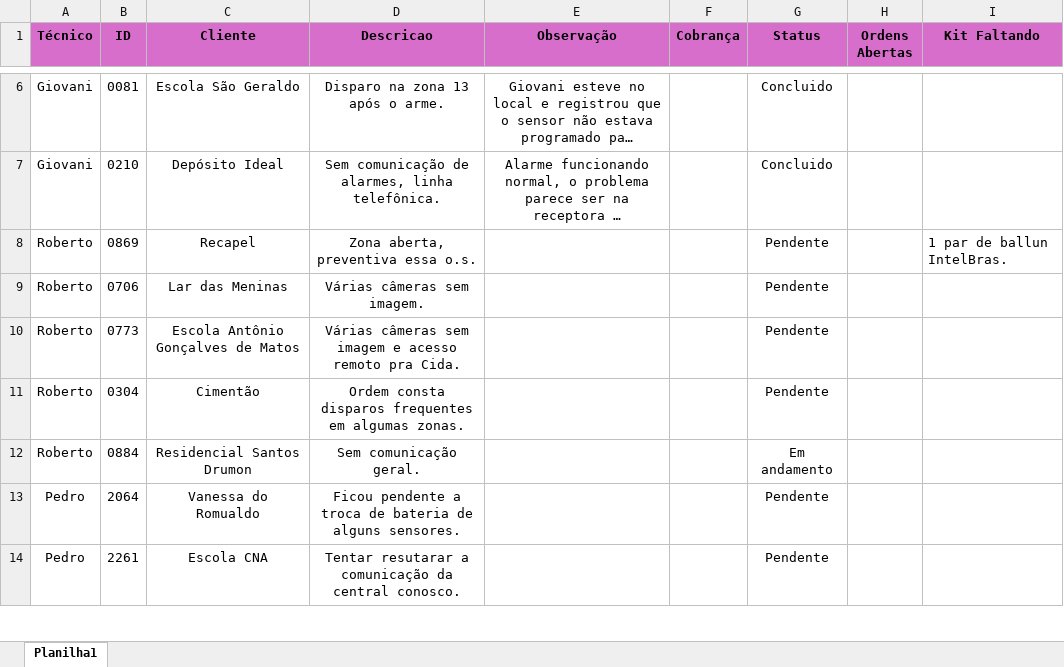
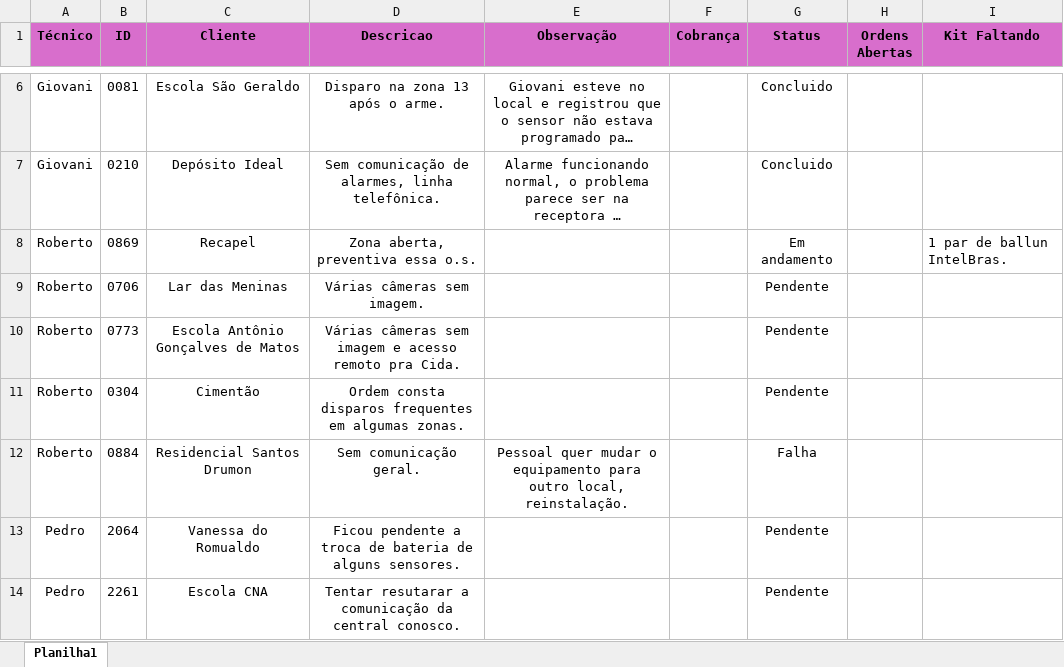
Before and after one commit to pedrohcarvalho201-spec/painel-agenda-tecnica, an Excel workbook: agenda.xlsx, sheet Planilha1, drawn as a sheet; only a part is shown, gaps mark what is left out; long unchanged cells end in …; values as stored, in another font and other column widths than the file's, no borders; the diff names each change by its address in the sheet, - before the commit and + after, or states it on an @@ line.

Commit message:
Atualizacao rapida de agenda as 15:30:35,44

```diff
--- a/agenda.xlsx (sheet Planilha1)
+++ b/agenda.xlsx (sheet Planilha1)
-G8 (Status): Pendente
+G8 (Status): Em andamento
-E12 (Observação): (empty)
+E12 (Observação): Pessoal quer mudar o equipamento para outro local, reinstalação.
-G12 (Status): Em andamento
+G12 (Status): Falha
```
Also changed, not shown: 1 other file.
